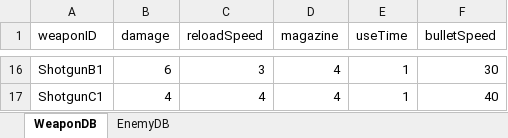
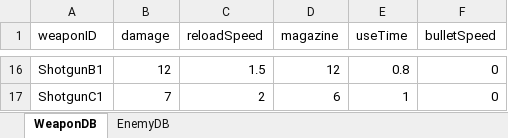
Before and after one commit to leejy811/Codename, an Excel workbook: Assets/7. DataBase/DataBase.xlsx, sheet WeaponDB, drawn as a sheet; only a part is shown, gaps mark what is left out; values as stored, in another font and other column widths than the file's, no borders; the diff covers the shown part only; the diff names each change by its address in the sheet, - before the commit and + after, or states it on an @@ line.

Commit message:
Balancing Fetch Boss & Weapon & Enemy

```diff
--- a/Assets/7. DataBase/DataBase.xlsx (sheet WeaponDB)
+++ b/Assets/7. DataBase/DataBase.xlsx (sheet WeaponDB)
-B16 (damage): 6
+B16 (damage): 12
-C16 (reloadSpeed): 3
+C16 (reloadSpeed): 1.5
-D16 (magazine): 4
+D16 (magazine): 12
-E16 (useTime): 1
+E16 (useTime): 0.8
-F16 (bulletSpeed): 30
+F16 (bulletSpeed): 0
-B17 (damage): 4
+B17 (damage): 7
-C17 (reloadSpeed): 4
+C17 (reloadSpeed): 2
-D17 (magazine): 4
+D17 (magazine): 6
-F17 (bulletSpeed): 40
+F17 (bulletSpeed): 0
```
Also changed, not shown: 63 edited cells elsewhere in this sheet, sheet EnemyDB, 25 other files.
